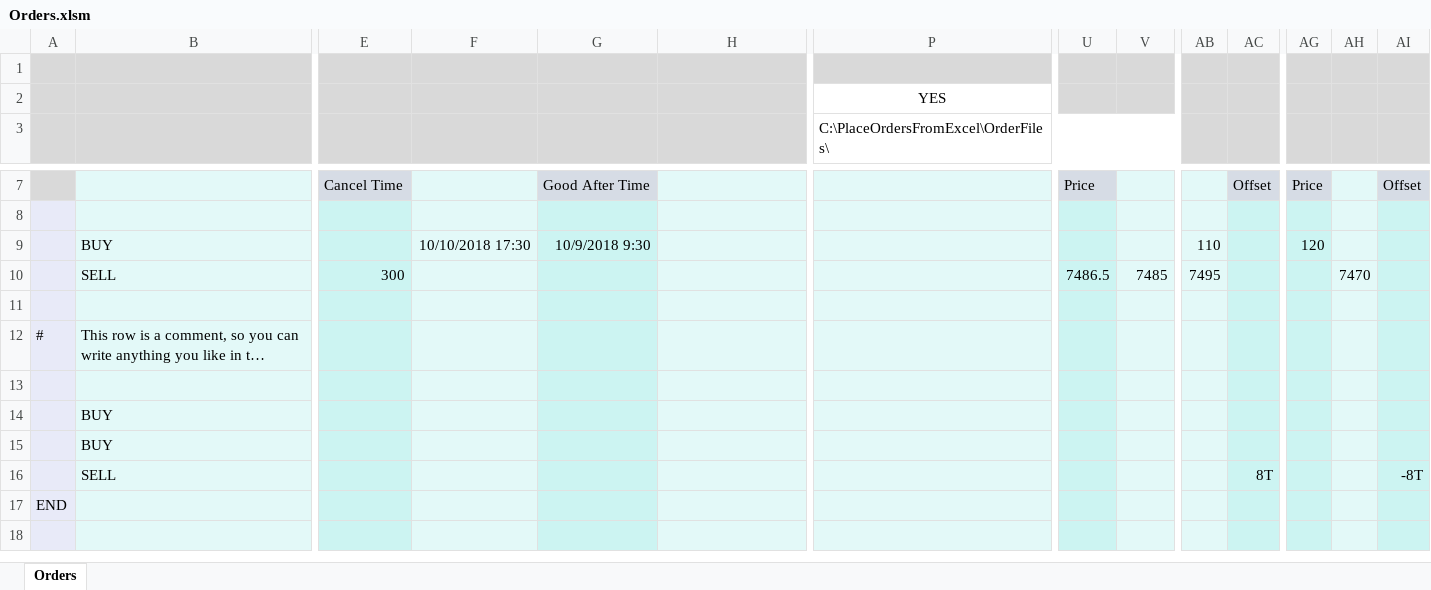
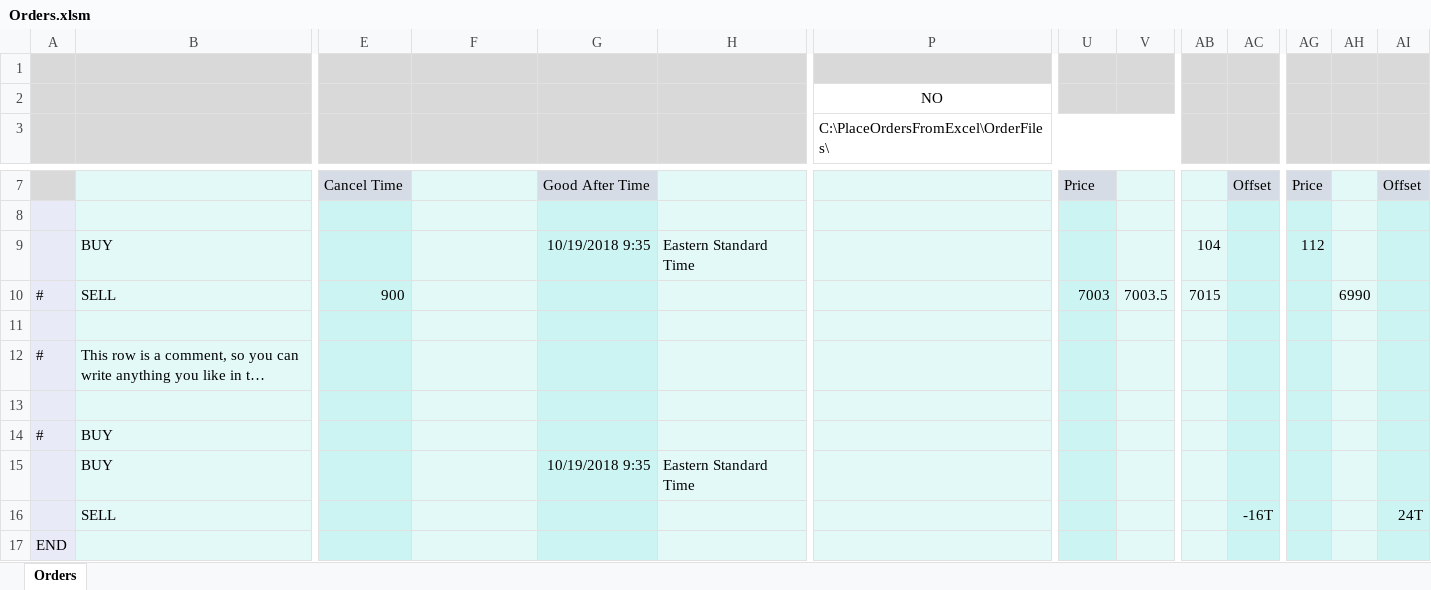
Before and after one commit to rlktradewright/tradebuild-platform, an Excel workbook: Docs/Orders.xlsm, sheet Orders, drawn as a sheet; only a part is shown, gaps mark what is left out; the shorter side is filled out with more unchanged rows; long unchanged cells end in …; values as stored, in another font and other column widths than the file's, no borders; charts and pictures not drawn; the diff names each change by its address in the sheet, - before the commit and + after, or states it on an @@ line.

Commit message:
Update Orders sample workbook

```diff
--- a/Docs/Orders.xlsm (sheet Orders)
+++ b/Docs/Orders.xlsm (sheet Orders)
-P2: YES
+P2: NO
-F9: 10/10/2018 17:30
+F9: (empty)
-G9: 10/9/2018 9:30
+G9: 10/19/2018 9:35
-H9: (empty)
+H9: Eastern Standard Time
-AB9: 110
+AB9: 104
-AG9: 120
+AG9: 112
-A10: (empty)
+A10: #
-E10: 300
+E10: 900
-U10: 7486.5
+U10: 7003
-V10: 7485
+V10: 7003.5
-AB10: 7495
+AB10: 7015
-AH10: 7470
+AH10: 6990
-A14: (empty)
+A14: #
-G15: (empty)
+G15: 10/19/2018 9:35
-H15: (empty)
+H15: Eastern Standard Time
-AC16: 8T
+AC16: -16T
-AI16: -8T
+AI16: 24T
```
Also changed, not shown: charts or pictures.
